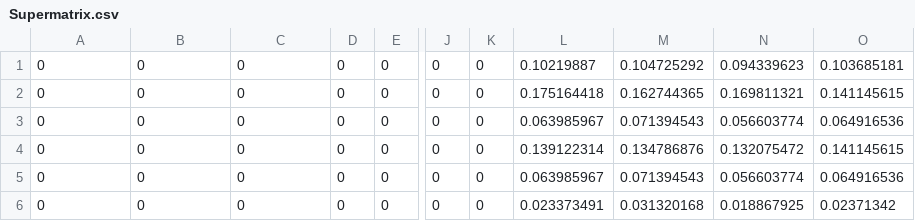
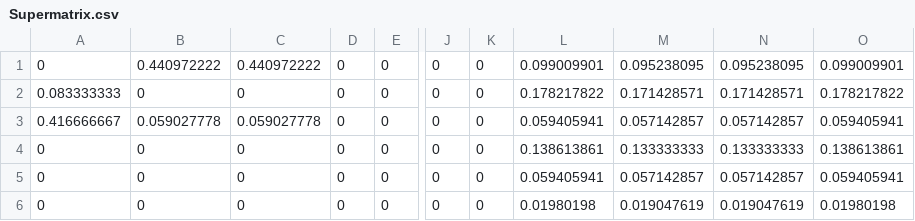
Before and after one commit to niloofarcrno/Optimized-Rank-Adjustment-Sensitivity-Analysis-for-MCDM-, a CSV file: Supermatrix.csv, drawn as a sheet; only a part is shown, gaps mark what is left out; the diff covers the shown part only; the diff names each change by its address in the sheet, - before the commit and + after, or states it on an @@ line.

Commit message:
Add files via upload

```diff
--- a/Supermatrix.csv
+++ b/Supermatrix.csv
-B1: 0
+B1: 0.440972222
-C1: 0
+C1: 0.440972222
-L1: 0.10219887
+L1: 0.099009901
-M1: 0.104725292
+M1: 0.095238095
-N1: 0.094339623
+N1: 0.095238095
-O1: 0.103685181
+O1: 0.099009901
-A2: 0
+A2: 0.083333333
-L2: 0.175164418
+L2: 0.178217822
-M2: 0.162744365
+M2: 0.171428571
-N2: 0.169811321
+N2: 0.171428571
-O2: 0.141145615
+O2: 0.178217822
-A3: 0
+A3: 0.416666667
-B3: 0
+B3: 0.059027778
-C3: 0
+C3: 0.059027778
-L3: 0.063985967
+L3: 0.059405941
-M3: 0.071394543
+M3: 0.057142857
-N3: 0.056603774
+N3: 0.057142857
-O3: 0.064916536
+O3: 0.059405941
-L4: 0.139122314
+L4: 0.138613861
-M4: 0.134786876
+M4: 0.133333333
-N4: 0.132075472
+N4: 0.133333333
-O4: 0.141145615
+O4: 0.138613861
-L5: 0.063985967
+L5: 0.059405941
-M5: 0.071394543
+M5: 0.057142857
-N5: 0.056603774
+N5: 0.057142857
-O5: 0.064916536
+O5: 0.059405941
-L6: 0.023373491
+L6: 0.01980198
-M6: 0.031320168
+M6: 0.019047619
-N6: 0.018867925
+N6: 0.019047619
-O6: 0.02371342
+O6: 0.01980198
```
Also changed, not shown: 4 added rows, 4 removed rows and 20 edited cells elsewhere in this file.
